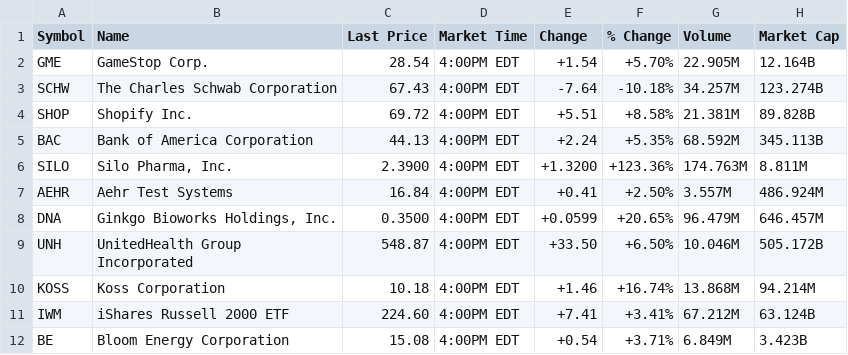
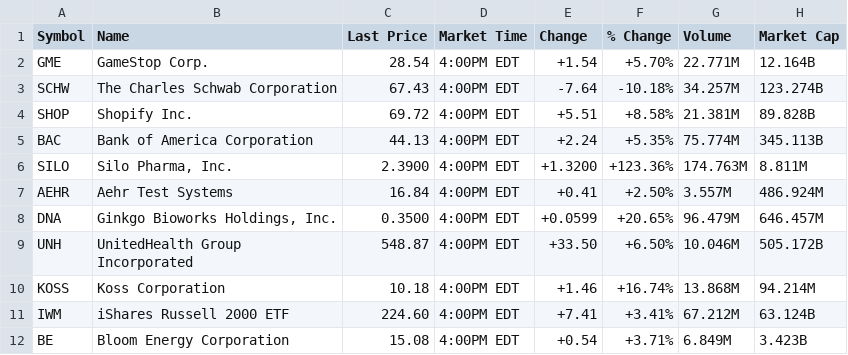
Before and after one commit to yokozhem/Data-collection-and-markup, a CSV file: yahoo_finance_trending.csv, drawn as a sheet; only a part is shown.

```diff
--- a/yahoo_finance_trending.csv
+++ b/yahoo_finance_trending.csv
@@ -1,6 +1,6 @@
 Symbol,Name,Last Price,Market Time,Change,% Change,Volume,Market Cap
-GME,GameStop Corp.,28.54,4:00PM EDT,+1.54,+5.70%,22.905M,12.164B
+GME,GameStop Corp.,28.54,4:00PM EDT,+1.54,+5.70%,22.771M,12.164B
 SCHW,The Charles Schwab Corporation,67.43,4:00PM EDT,-7.64,-10.18%,34.257M,123.274B
 SHOP,Shopify Inc.,69.72,4:00PM EDT,+5.51,+8.58%,21.381M,89.828B
-BAC,Bank of America Corporation,44.13,4:00PM EDT,+2.24,+5.35%,68.592M,345.113B
+BAC,Bank of America Corporation,44.13,4:00PM EDT,+2.24,+5.35%,75.774M,345.113B
 SILO,"Silo Pharma, Inc.",2.3900,4:00PM EDT,+1.3200,+123.36%,174.763M,8.811M
```
